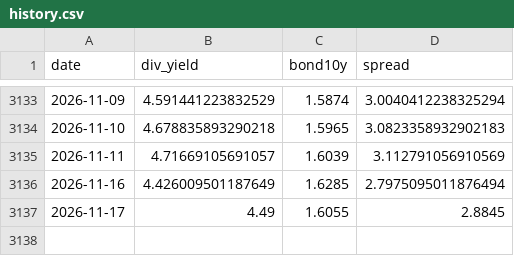
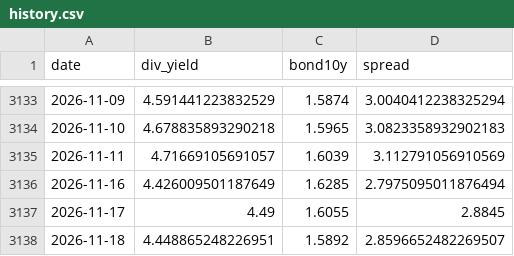
Before and after one commit to lc939710-star/512890-dashboard, a CSV file: history.csv, drawn as a sheet; only a part is shown, gaps mark what is left out.

```diff
--- a/history.csv
+++ b/history.csv
@@ -3137 +3137,2 @@
 2026-11-17,4.49,1.6055,2.8845
+2026-11-18,4.448865248226951,1.5892,2.8596652482269507
```
Also changed, not shown: 1 other file.
